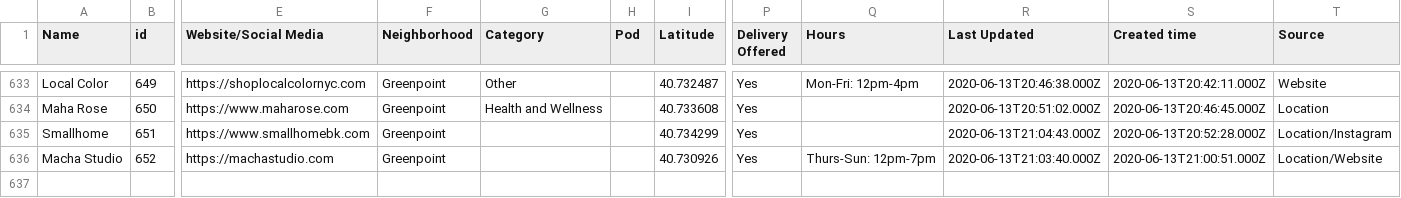
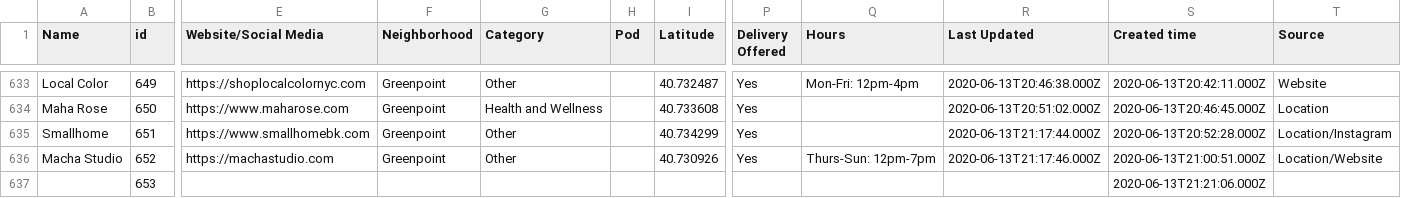
Before and after one commit to BetaNYC/open-business-directory, a CSV file: data/rows.csv, drawn as a sheet; only a part is shown, gaps mark what is left out; rows hold the shown columns only; the diff names each change by its address in the sheet, - before the commit and + after, or states it on an @@ line.

Commit message:
Update rows.csv

```diff
--- a/data/rows.csv
+++ b/data/rows.csv
-G635:G636 (Category): (empty)
+G635:G636 (Category): Other
-R635 (Last Updated): 2020-06-13T21:04:43.000Z
+R635 (Last Updated): 2020-06-13T21:17:44.000Z
-R636 (Last Updated): 2020-06-13T21:03:40.000Z
+R636 (Last Updated): 2020-06-13T21:17:46.000Z
+row 637:  | 653 |  |  |  |  |  |  |  |  | 2020-06-13T21:21:06.000Z
```
